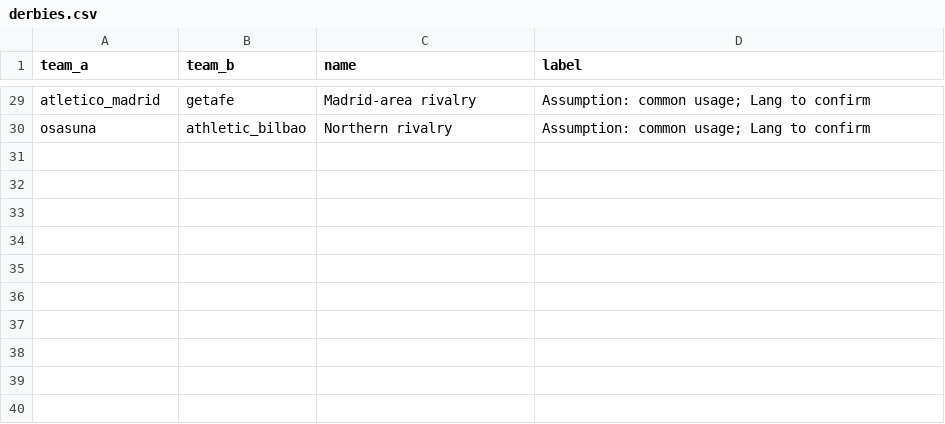
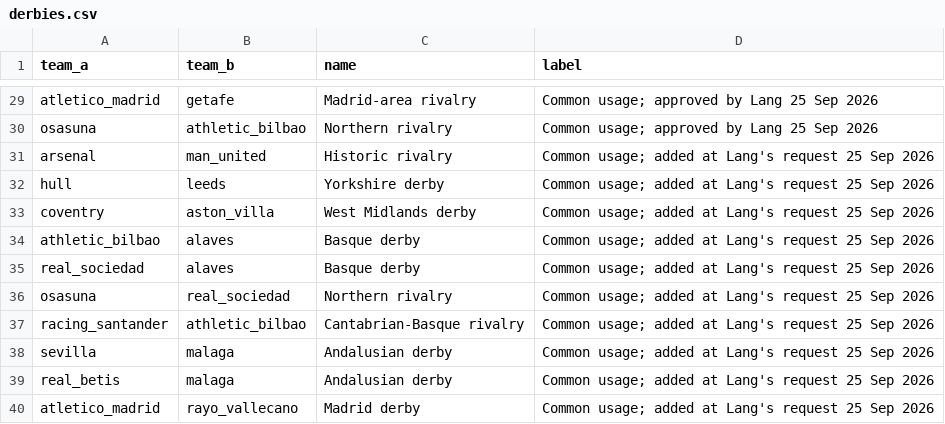
Before and after one commit to langsimon77/football-predictor, a CSV file: data/manual/derbies.csv, drawn as a sheet; only a part is shown, gaps mark what is left out; the diff covers the shown part only; the diff names each change by its address in the sheet, - before the commit and + after, or states it on an @@ line.

```diff
--- a/data/manual/derbies.csv
+++ b/data/manual/derbies.csv
-D29:D30 (label): Assumption: common usage; Lang to confirm
+D29:D30 (label): Common usage; approved by Lang 25 Sep 2026
+row 31: arsenal | man_united | Historic rivalry | Common usage; added at Lang's request 25 Sep 2026
+row 32: hull | leeds | Yorkshire derby | Common usage; added at Lang's request 25 Sep 2026
+row 33: coventry | aston_villa | West Midlands derby | Common usage; added at Lang's request 25 Sep 2026
+row 34: athletic_bilbao | alaves | Basque derby | Common usage; added at Lang's request 25 Sep 2026
+row 35: real_sociedad | alaves | Basque derby | Common usage; added at Lang's request 25 Sep 2026
+row 36: osasuna | real_sociedad | Northern rivalry | Common usage; added at Lang's request 25 Sep 2026
+row 37: racing_santander | athletic_bilbao | Cantabrian-Basque rivalry | Common usage; added at Lang's request 25 Sep 2026
+row 38: sevilla | malaga | Andalusian derby | Common usage; added at Lang's request 25 Sep 2026
+row 39: real_betis | malaga | Andalusian derby | Common usage; added at Lang's request 25 Sep 2026
+row 40: atletico_madrid | rayo_vallecano | Madrid derby | Common usage; added at Lang's request 25 Sep 2026
```
Also changed, not shown: 27 edited cells elsewhere in this file, 3 other files.
